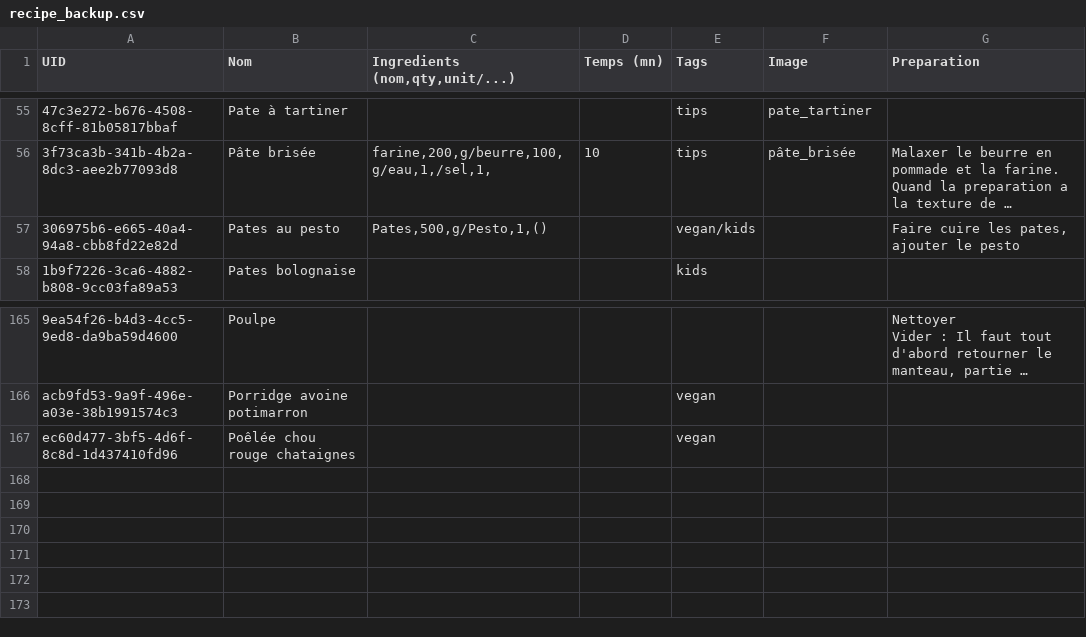
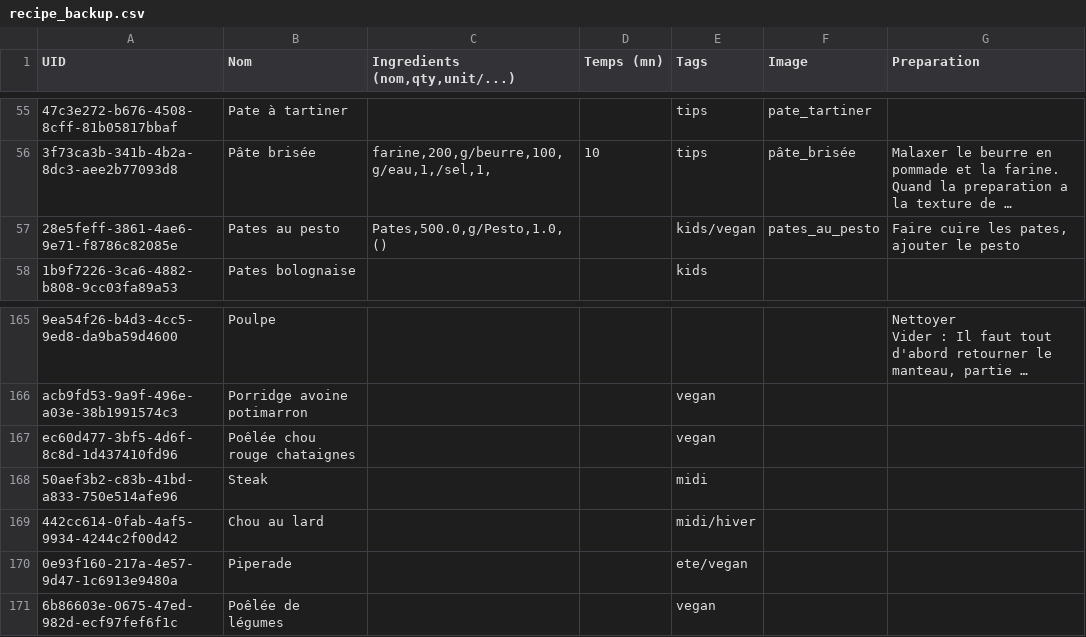
Before and after one commit to juvarlet/a_table, a CSV file: backup/recipe_backup.csv, drawn as a sheet; only a part is shown, gaps mark what is left out; long unchanged cells end in …; the diff names each change by its address in the sheet, - before the commit and + after, or states it on an @@ line.

Commit message:
Fix Bug in edit_recipe

```diff
--- a/backup/recipe_backup.csv
+++ b/backup/recipe_backup.csv
-A57 (UID): 306975b6-e665-40a4-94a8-cbb8fd22e82d
+A57 (UID): 28e5feff-3861-4ae6-9e71-f8786c82085e
-C57 (Ingredients (nom,qty,unit/...)): Pates,500,g/Pesto,1,()
+C57 (Ingredients (nom,qty,unit/...)): Pates,500.0,g/Pesto,1.0,()
-E57 (Tags): vegan/kids
+E57 (Tags): kids/vegan
-F57 (Image): (empty)
+F57 (Image): pates_au_pesto
+row 168: 50aef3b2-c83b-41bd-a833-750e514afe96 | Steak |  |  | midi
+row 169: 442cc614-0fab-4af5-9934-4244c2f00d42 | Chou au lard |  |  | midi/hiver
+row 170: 0e93f160-217a-4e57-9d47-1c6913e9480a | Piperade |  |  | ete/vegan
+row 171: 6b86603e-0675-47ed-982d-ecf97fef6f1c | Poêlée de légumes |  |  | vegan
```
Also changed, not shown: MesRecettes.csv, 5 other files.
